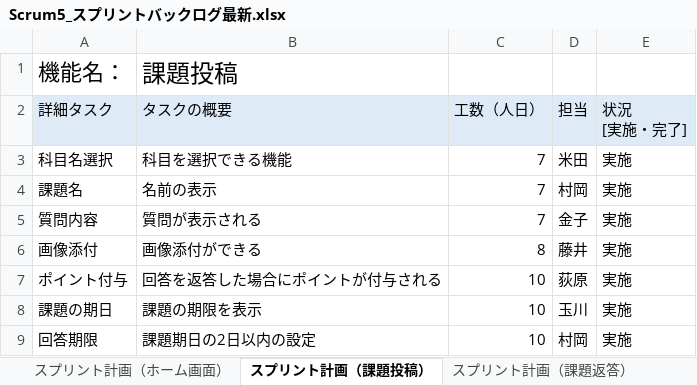
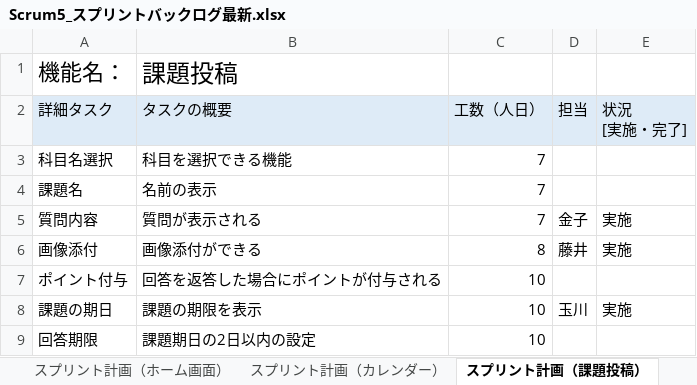
Before and after one commit to fu-syoji-t/SD3D_2023_Scrum5, an Excel workbook: 03スプリントバックログ/Scrum5_スプリントバックログ最新.xlsx, sheet スプリント計画（課題投稿）, drawn as a sheet; values as stored, in another font and other column widths than the file's, no borders; the diff names each change by its address in the sheet, - before the commit and + after, or states it on an @@ line.

```diff
--- a/03スプリントバックログ/Scrum5_スプリントバックログ最新.xlsx (sheet スプリント計画（課題投稿）)
+++ b/03スプリントバックログ/Scrum5_スプリントバックログ最新.xlsx (sheet スプリント計画（課題投稿）)
-D3 (担当): 米田
+D3 (担当): (empty)
-E3:E4 (状況 [実施・完了]): 実施
+E3:E4 (状況 [実施・完了]): (empty)
-D4 (担当): 村岡
+D4 (担当): (empty)
-D7 (担当): 荻原
+D7 (担当): (empty)
-E7 (状況 [実施・完了]): 実施
+E7 (状況 [実施・完了]): (empty)
-D9 (担当): 村岡
+D9 (担当): (empty)
-E9 (状況 [実施・完了]): 実施
+E9 (状況 [実施・完了]): (empty)
```
Also changed, not shown: sheet スプリントバックログ (第1スプリント), sheet スプリント計画（ホーム画面）, sheet スプリント計画（カレンダー）, other sheet tabs, 03スプリントバックログ/Scrum5_スプリントバックログ最新.xlsx, 1 other file.
